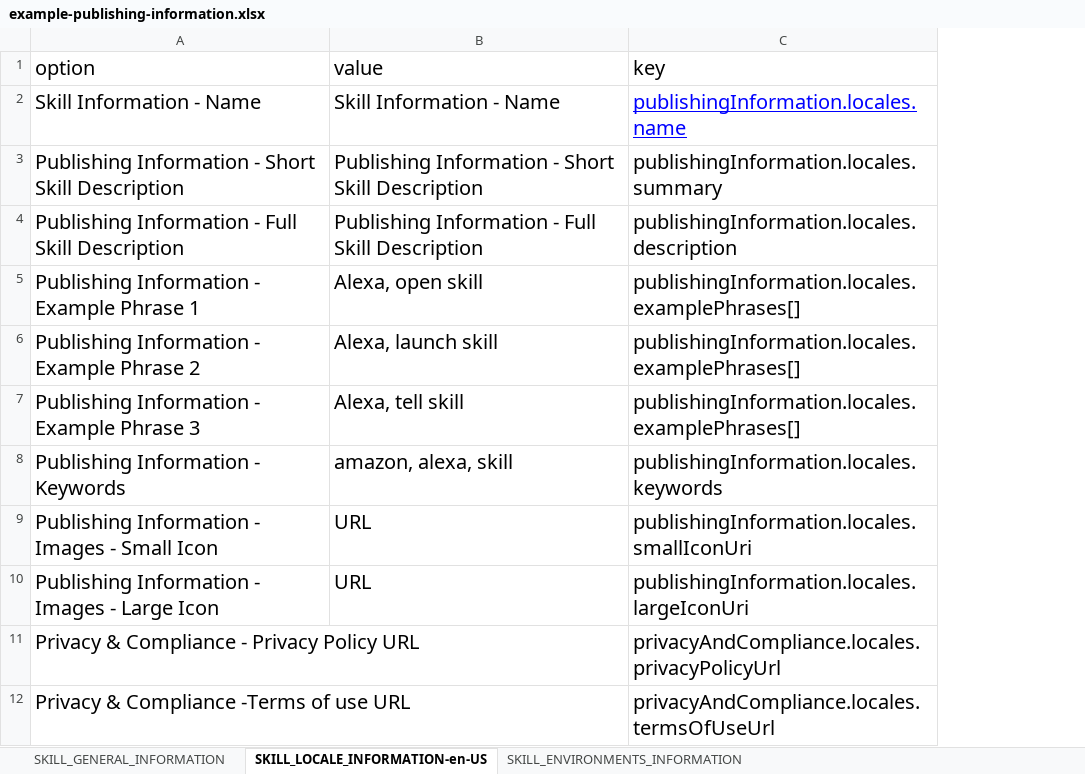
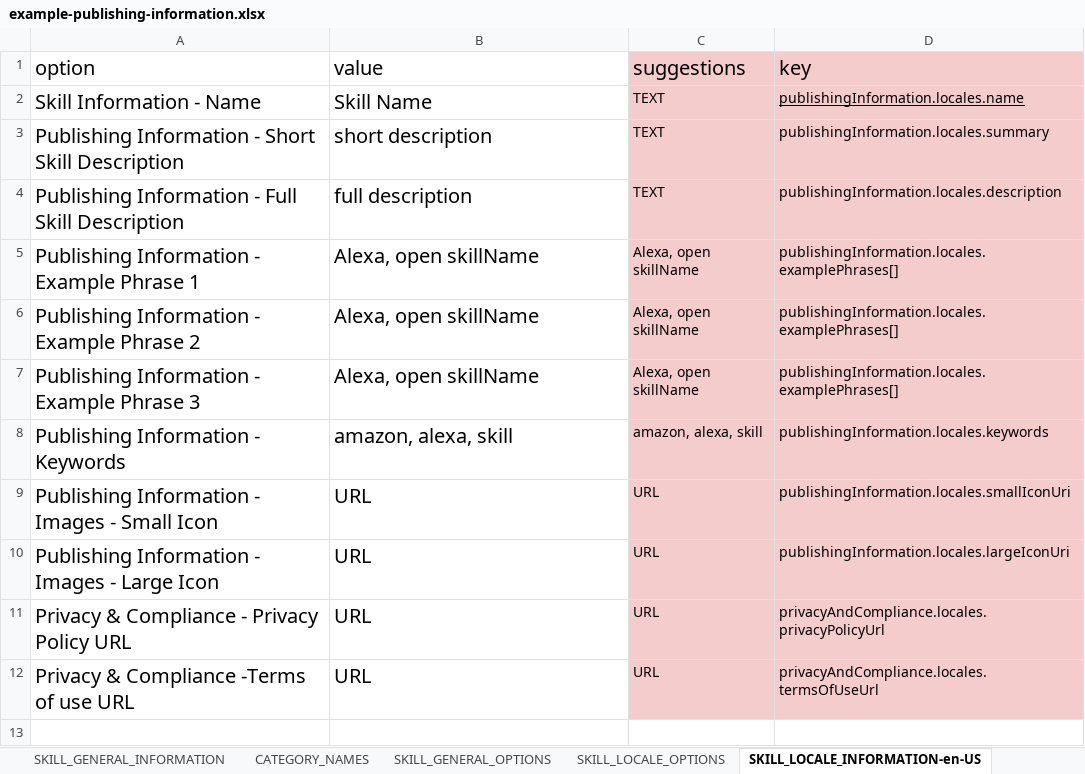
Before and after one commit to VoxaAI/voxa-cli, an Excel workbook: example-publishing-information.xlsx, sheet SKILL_LOCALE_INFORMATION-en-US, drawn as a sheet; values as stored, in another font and other column widths than the file's, no borders; charts and pictures not drawn; addresses are those after the commit; the diff names each change by its address in the sheet, - before the commit and + after, or states it on an @@ line.

Commit message:
Update sheets

```diff
--- a/example-publishing-information.xlsx (sheet SKILL_LOCALE_INFORMATION-en-US)
+++ b/example-publishing-information.xlsx (sheet SKILL_LOCALE_INFORMATION-en-US)
+sheet tab: CATEGORY_NAMES
+sheet tab: SKILL_GENERAL_OPTIONS
+sheet tab: SKILL_LOCALE_OPTIONS
+column C (suggestions), rows 2-12: TEXT | TEXT | TEXT | Alexa, open skillName | Alexa, open skillName | Alexa, open skillName | amazon, alexa, skill | URL | URL | URL | URL
-D1:D12 fill: none
+D1:D12 fill: #F4CCCC
-B2 (value): Skill Information - Name
+B2 (value): Skill Name
@@ D2:D12 text size: smaller @@
-D2 text colour: #0000FF
+D2 text colour: black
-B3 (value): Publishing Information - Short Skill Description
+B3 (value): short description
-B4 (value): Publishing Information - Full Skill Description
+B4 (value): full description
-B5 (value): Alexa, open skill
+B5 (value): Alexa, open skillName
-B6 (value): Alexa, launch skill
+B6 (value): Alexa, open skillName
-B7 (value): Alexa, tell skill
+B7 (value): Alexa, open skillName
-B11:B12 (value): (empty)
+B11:B12 (value): URL
```
Also changed, not shown: sheet SKILL_GENERAL_INFORMATION, sheet SKILL_ENVIRONMENTS_INFORMATION, formulas that keep their value, hidden cells, charts or pictures, example-interaction-model.xlsx.
